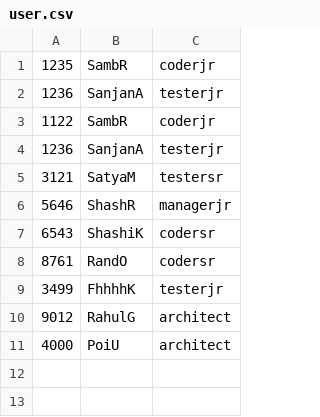
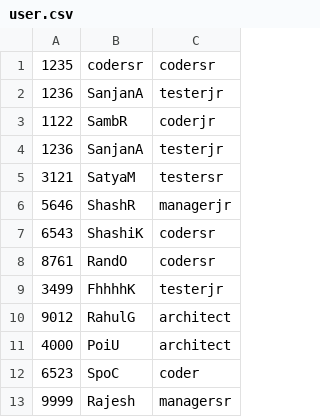
Before and after one commit to SambeetRath/TMS, a CSV file: SPRINT/data/user.csv, drawn as a sheet.

```diff
--- a/SPRINT/data/user.csv
+++ b/SPRINT/data/user.csv
@@ -1,2 +1,2 @@
-1235,SambR,coderjr
+1235,codersr,codersr
 1236,SanjanA,testerjr
@@ -11 +11,3 @@
 4000,PoiU,architect
+6523,SpoC,coder
+9999,Rajesh,managersr
```
Also changed, not shown: SPRINT/data/assign.csv, 8 other files.
